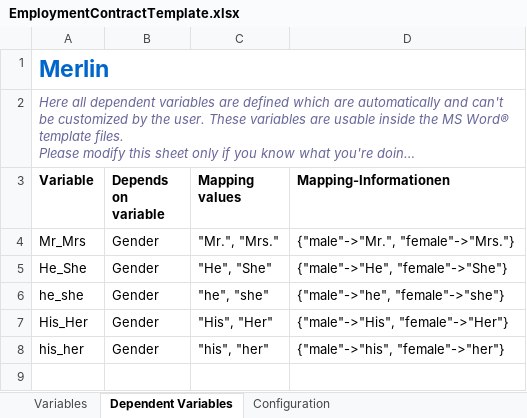
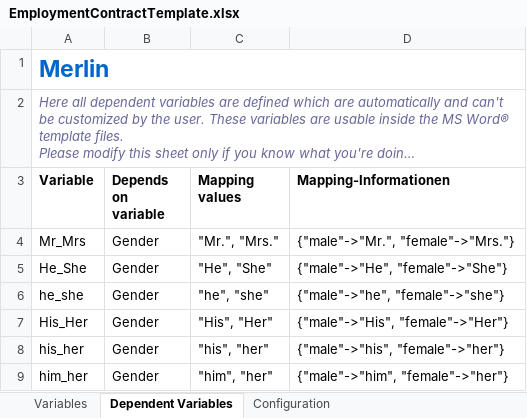
Before and after one commit to micromata/Merlin, an Excel workbook: examples/templates/EmploymentContractTemplate.xlsx, sheet Dependent Variables, drawn as a sheet; long unchanged cells end in …; values as stored, in another font and other column widths than the file's, no borders; the diff names each change by its address in the sheet, - before the commit and + after, or states it on an @@ line.

Commit message:
him_her added.

```diff
--- a/examples/templates/EmploymentContractTemplate.xlsx (sheet Dependent Variables)
+++ b/examples/templates/EmploymentContractTemplate.xlsx (sheet Dependent Variables)
+row 9: him_her | Gender | "him", "her" | {"male"->"him", "female"->"her"}
```
